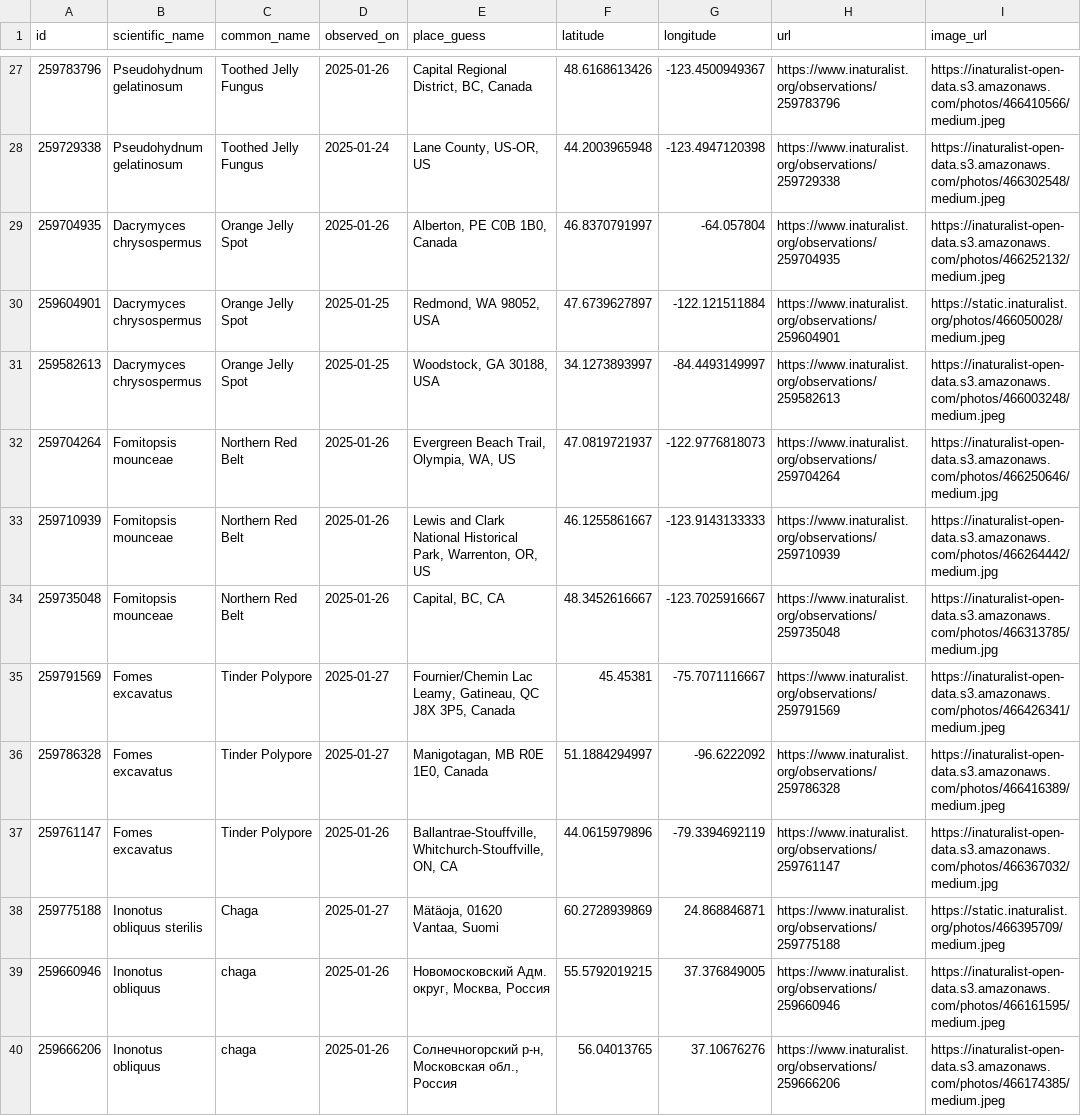
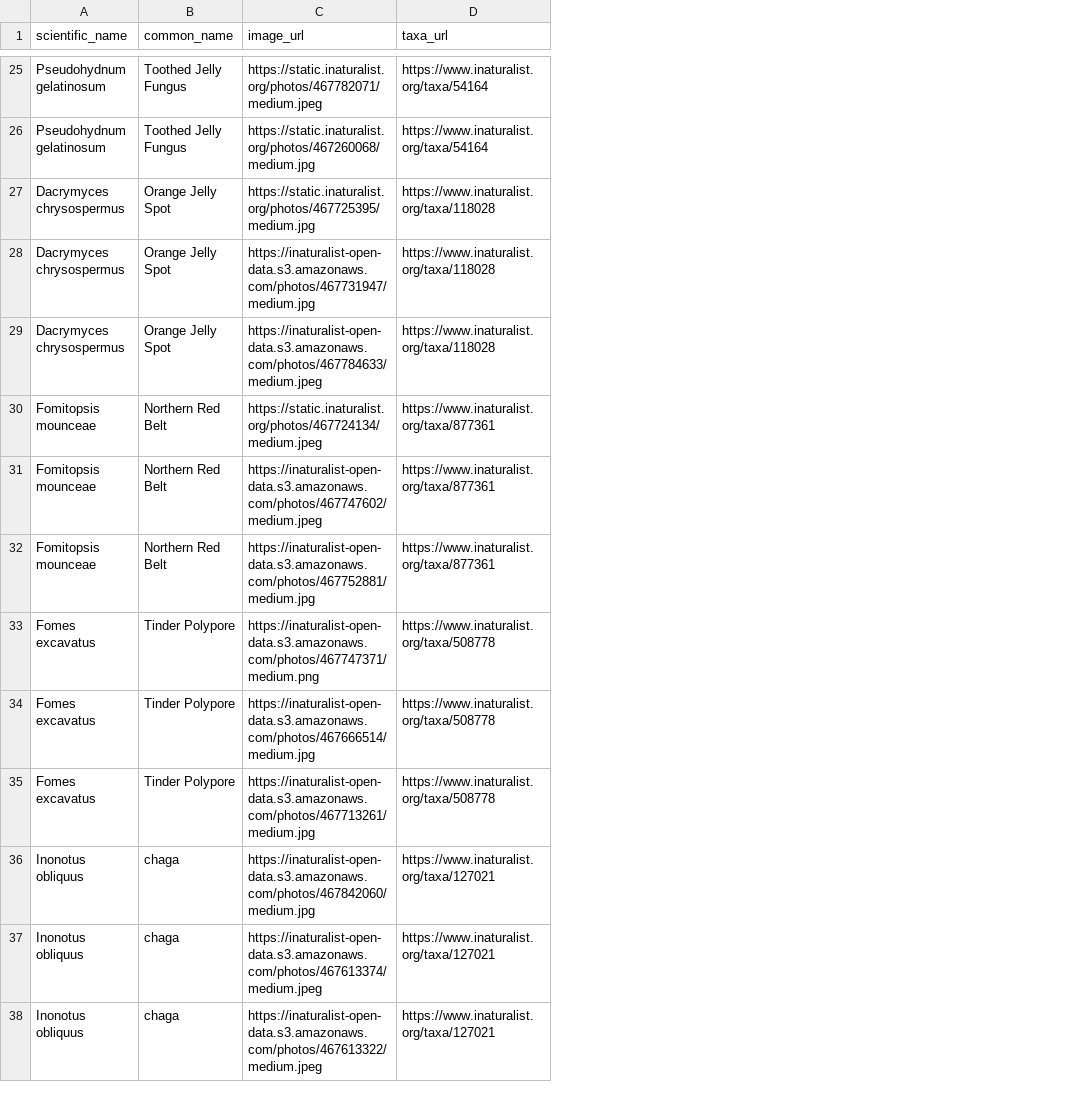
Before and after one commit to bruceMacLeod/inat-cards-backend, a CSV file: data/uploads/macleod-obs-users.csv, drawn as a sheet; only a part is shown, gaps mark what is left out; removed rows and columns are numbered as before the commit, all else as after; the diff covers the shown part only; the diff names each change by its address in the sheet, - before the commit and + after, or states it on an @@ line.

```diff
--- a/data/uploads/macleod-obs-users.csv
+++ b/data/uploads/macleod-obs-users.csv
-column A (id), rows 27-37: 259783796 | 259729338 | 259704935 | 259604901 | 259582613 | 259704264 | 259710939 | 259735048 | 259791569 | 259786328 | 259761147; rows 39-40: 259660946 | 259666206
-column D (observed_on), rows 27-37: 2025-01-26 | 2025-01-24 | 2025-01-26 | 2025-01-25 | 2025-01-25 | 2025-01-26 | 2025-01-26 | 2025-01-26 | 2025-01-27 | 2025-01-27 | 2025-01-26; rows 39-40: 2025-01-26 | 2025-01-26
-column E (place_guess), rows 27-37: Capital Regional District, BC, Canada | Lane County, US-OR, US | Alberton, PE C0B 1B0, Canada | Redmond, WA 98052, USA | Woodstock, GA 30188, USA | Evergreen Beach Trail, Olympia, WA, US | Lewis and Clark National Historical Park, Warrenton, OR, US | Capital, BC, CA | Fournier/Chemin Lac Leamy, Gatineau, QC J8X 3P5, Canada | Manigotagan, MB R0E 1E0, Canada | Ballantrae-Stouffville, Whitchurch-Stouffville, ON, CA; rows 39-40: Новомосковский Адм. округ, Москва, Россия | Солнечногорский р-н, Московская обл., Россия
-column F (latitude), rows 27-37: 48.6168613426 | 44.2003965948 | 46.8370791997 | 47.6739627897 | 34.1273893997 | 47.0819721937 | 46.1255861667 | 48.3452616667 | 45.45381 | 51.1884294997 | 44.0615979896; rows 39-40: 55.5792019215 | 56.04013765
-column G (longitude), rows 27-37: -123.4500949367 | -123.4947120398 | -64.057804 | -122.121511884 | -84.4493149997 | -122.9776818073 | -123.9143133333 | -123.7025916667 | -75.7071116667 | -96.6222092 | -79.3394692119; rows 39-40: 37.376849005 | 37.10676276
-column H (url), rows 27-37: https://www.inaturalist.org/observations/259783796 | https://www.inaturalist.org/observations/259729338 | https://www.inaturalist.org/observations/259704935 | https://www.inaturalist.org/observations/259604901 | https://www.inaturalist.org/observations/259582613 | https://www.inaturalist.org/observations/259704264 | https://www.inaturalist.org/observations/259710939 | https://www.inaturalist.org/observations/259735048 | https://www.inaturalist.org/observations/259791569 | https://www.inaturalist.org/observations/259786328 | https://www.inaturalist.org/observations/259761147; rows 39-40: https://www.inaturalist.org/observations/259660946 | https://www.inaturalist.org/observations/259666206
+column D (taxa_url), rows 25-35: https://www.inaturalist.org/taxa/54164 | https://www.inaturalist.org/taxa/54164 | https://www.inaturalist.org/taxa/118028 | https://www.inaturalist.org/taxa/118028 | https://www.inaturalist.org/taxa/118028 | https://www.inaturalist.org/taxa/877361 | https://www.inaturalist.org/taxa/877361 | https://www.inaturalist.org/taxa/877361 | https://www.inaturalist.org/taxa/508778 | https://www.inaturalist.org/taxa/508778 | https://www.inaturalist.org/taxa/508778; rows 37-38: https://www.inaturalist.org/taxa/127021 | https://www.inaturalist.org/taxa/127021
-C25 (image_url): https://inaturalist-open-data.s3.amazonaws.com/photos/466410566/medium.jpeg
+C25 (image_url): https://static.inaturalist.org/photos/467782071/medium.jpeg
-C26 (image_url): https://inaturalist-open-data.s3.amazonaws.com/photos/466302548/medium.jpeg
+C26 (image_url): https://static.inaturalist.org/photos/467260068/medium.jpg
-C27 (image_url): https://inaturalist-open-data.s3.amazonaws.com/photos/466252132/medium.jpeg
+C27 (image_url): https://static.inaturalist.org/photos/467725395/medium.jpg
-C28 (image_url): https://static.inaturalist.org/photos/466050028/medium.jpeg
+C28 (image_url): https://inaturalist-open-data.s3.amazonaws.com/photos/467731947/medium.jpg
-C29 (image_url): https://inaturalist-open-data.s3.amazonaws.com/photos/466003248/medium.jpeg
+C29 (image_url): https://inaturalist-open-data.s3.amazonaws.com/photos/467784633/medium.jpeg
-C30 (image_url): https://inaturalist-open-data.s3.amazonaws.com/photos/466250646/medium.jpg
+C30 (image_url): https://static.inaturalist.org/photos/467724134/medium.jpeg
-C31 (image_url): https://inaturalist-open-data.s3.amazonaws.com/photos/466264442/medium.jpg
+C31 (image_url): https://inaturalist-open-data.s3.amazonaws.com/photos/467747602/medium.jpeg
-C32 (image_url): https://inaturalist-open-data.s3.amazonaws.com/photos/466313785/medium.jpg
+C32 (image_url): https://inaturalist-open-data.s3.amazonaws.com/photos/467752881/medium.jpg
-C33 (image_url): https://inaturalist-open-data.s3.amazonaws.com/photos/466426341/medium.jpeg
+C33 (image_url): https://inaturalist-open-data.s3.amazonaws.com/photos/467747371/medium.png
-C34 (image_url): https://inaturalist-open-data.s3.amazonaws.com/photos/466416389/medium.jpeg
+C34 (image_url): https://inaturalist-open-data.s3.amazonaws.com/photos/467666514/medium.jpg
-C35 (image_url): https://inaturalist-open-data.s3.amazonaws.com/photos/466367032/medium.jpg
+C35 (image_url): https://inaturalist-open-data.s3.amazonaws.com/photos/467713261/medium.jpg
-row 38: 259775188 | Inonotus obliquus sterilis | Chaga | 2025-01-27 | Mätäoja, 01620 Vantaa, Suomi | 60.2728939869 | 24.868846871 | https://www.inaturalist.org/observations/259775188 | https://static.inaturalist.org/photos/466395709/medium.jpeg
+row 36: Inonotus obliquus | chaga | https://inaturalist-open-data.s3.amazonaws.com/photos/467842060/medium.jpg | https://www.inaturalist.org/taxa/127021
-C37 (image_url): https://inaturalist-open-data.s3.amazonaws.com/photos/466161595/medium.jpeg
+C37 (image_url): https://inaturalist-open-data.s3.amazonaws.com/photos/467613374/medium.jpeg
-C38 (image_url): https://inaturalist-open-data.s3.amazonaws.com/photos/466174385/medium.jpeg
+C38 (image_url): https://inaturalist-open-data.s3.amazonaws.com/photos/467613322/medium.jpeg
```
Also changed, not shown: 2 added rows, 4 removed rows and 32 edited cells elsewhere in this file, data/mmaforays/freeport-11-03-2024-taxa.csv, data/mmaforays/litchfield-12-29-2024-taxa.csv, 8 other files.
